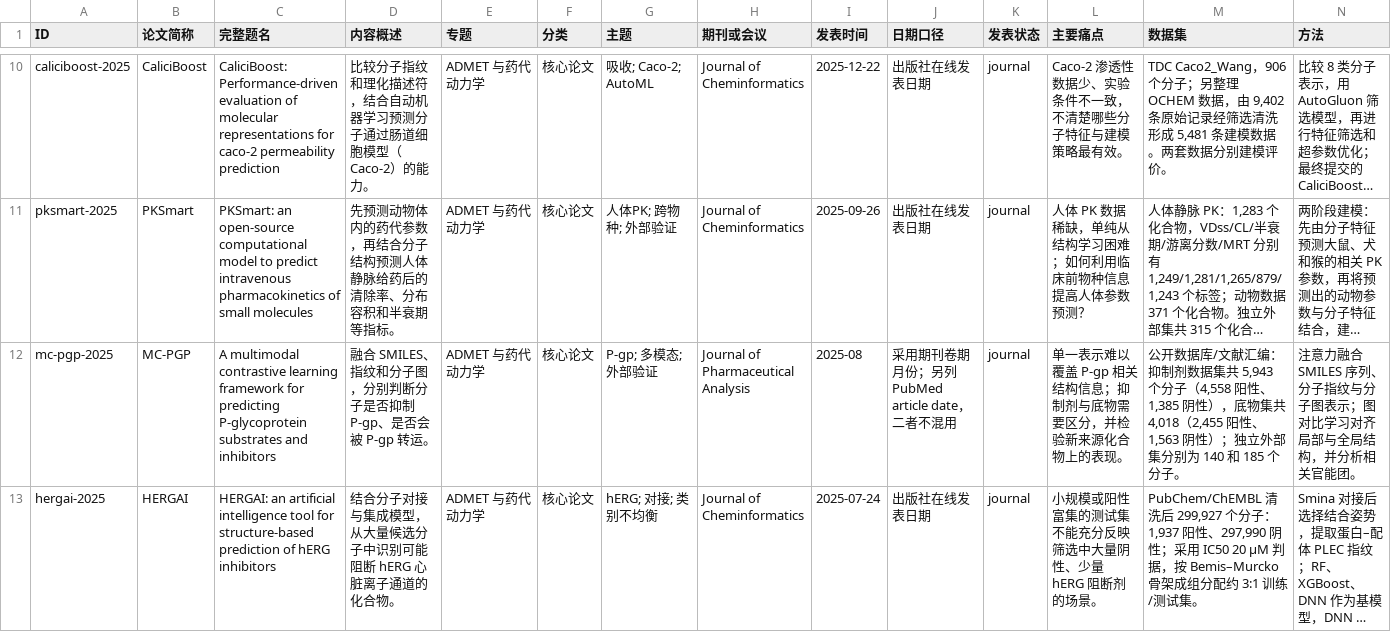
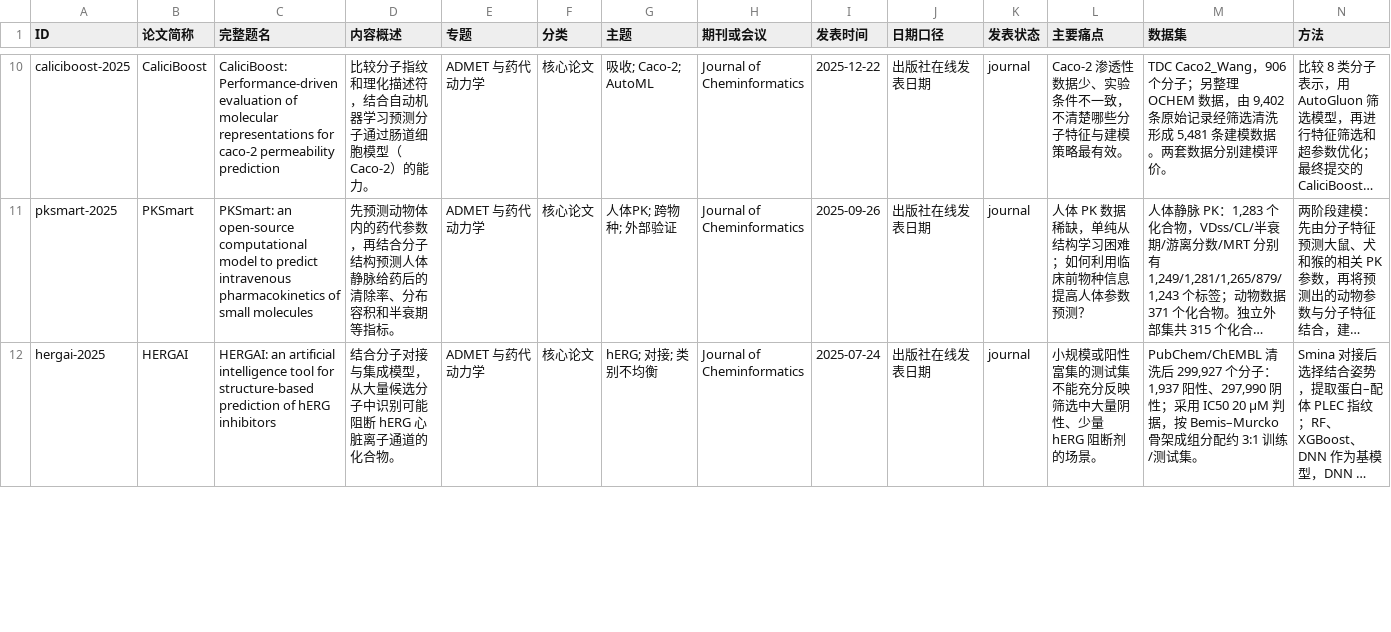
Before and after one commit to MasterDGL/admet-literature, a CSV file: data/papers.csv, drawn as a sheet; only a part is shown, gaps mark what is left out; long unchanged cells end in …; removed rows and columns are numbered as before the commit, all else as after; rows hold the shown columns only; the diff covers the shown part only; the diff names each change by its address in the sheet, - before the commit and + after, or states it on an @@ line.

```diff
--- a/data/papers.csv
+++ b/data/papers.csv
-row 12: mc-pgp-2025 | MC-PGP | A multimodal contrastive learning framework for predicting P-glycoprotein substrates and inhibitors | 融合 SMILES、指纹和分子图，分别判断分子是否抑制 P-gp、是否会被 P-gp 转运。 | ADMET 与药代动力学 | 核心论文 | P-gp; 多模态; 外部验证 | Journal of Pharmaceutical Analysis | 2025-08 | 采用期刊卷期月份；另列 PubMed article date，二者不混用 | journal | 单一表示难以覆盖 P-gp 相关结构信息；抑制剂与底物需要区分，并检验新来源化合物上的表现。 | 公开数据库/文献汇编：抑制剂数据集共 5,943 个分子（4,558 阳性、1,385 阴性），底物集共 4,018（2,455 阳性、1,563 阴性）；独立外部集分别为 140 和 185 个分子。 | 注意力融合 SMILES 序列、分子指纹与分子图表示；图对比学习对齐局部与全局结构，并分析相关官能团。
```
Also changed, not shown: 1 added row and 2 edited cells elsewhere in this file, data/papers.en.csv, 31 other files.
